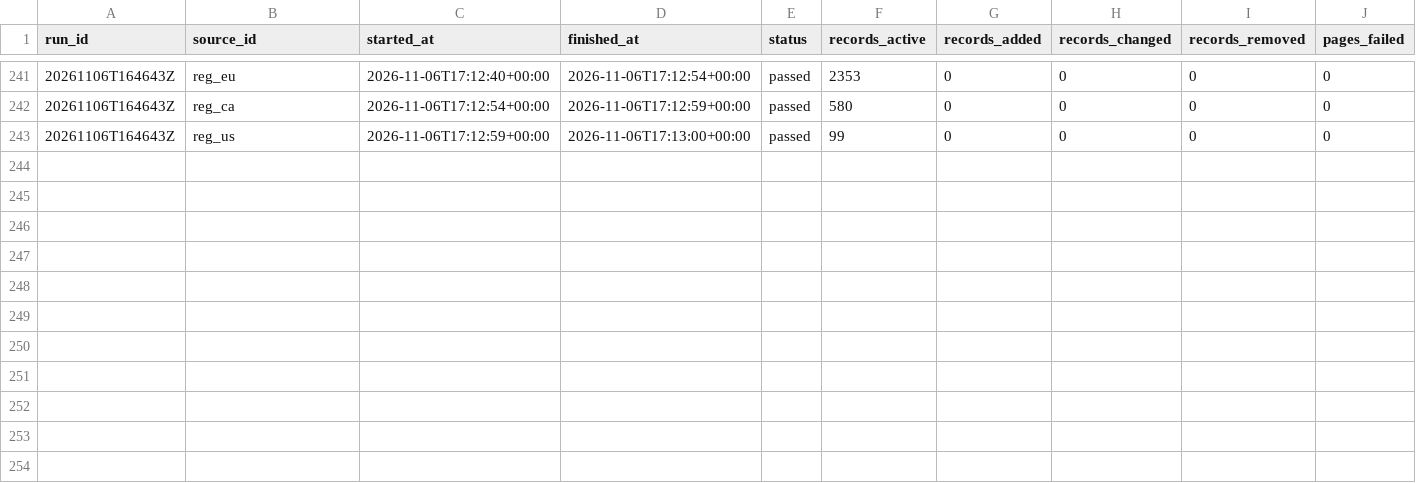
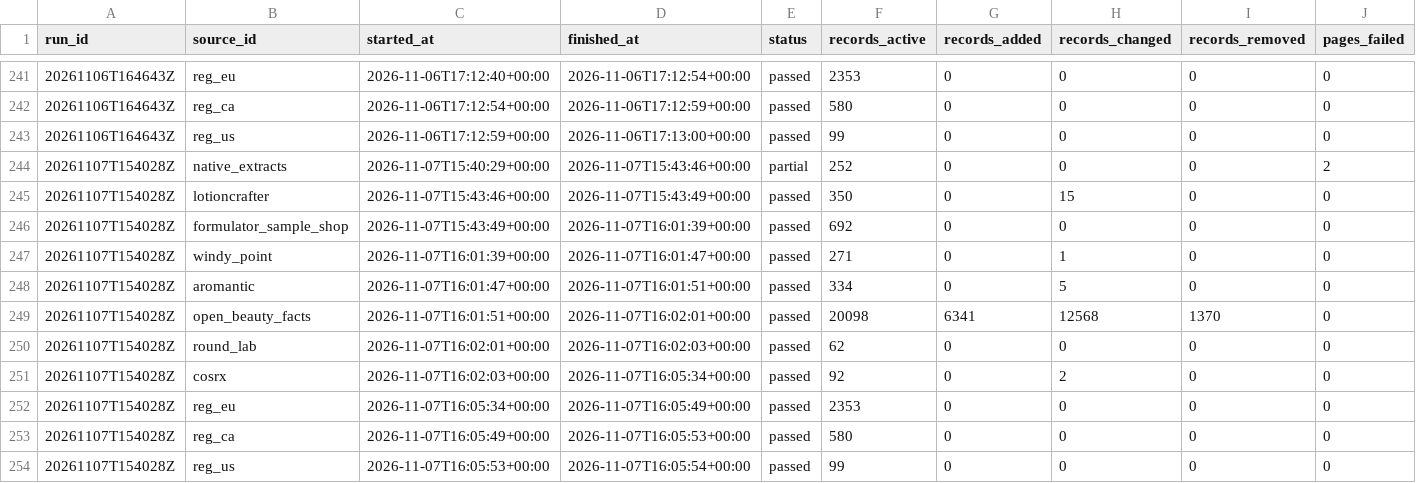
Before and after one commit to Arnitah/skincare-data-hub, a CSV file: data/sync_runs.csv, drawn as a sheet; only a part is shown, gaps mark what is left out; rows hold the shown columns only; the diff names each change by its address in the sheet, - before the commit and + after, or states it on an @@ line.

```diff
--- a/data/sync_runs.csv
+++ b/data/sync_runs.csv
+row 244: 20261107T154028Z | native_extracts | 2026-11-07T15:40:29+00:00 | 2026-11-07T15:43:46+00:00 | partial | 252 | 0 | 0 | 0 | 2
+row 245: 20261107T154028Z | lotioncrafter | 2026-11-07T15:43:46+00:00 | 2026-11-07T15:43:49+00:00 | passed | 350 | 0 | 15 | 0 | 0
+row 246: 20261107T154028Z | formulator_sample_shop | 2026-11-07T15:43:49+00:00 | 2026-11-07T16:01:39+00:00 | passed | 692 | 0 | 0 | 0 | 0
+row 247: 20261107T154028Z | windy_point | 2026-11-07T16:01:39+00:00 | 2026-11-07T16:01:47+00:00 | passed | 271 | 0 | 1 | 0 | 0
+row 248: 20261107T154028Z | aromantic | 2026-11-07T16:01:47+00:00 | 2026-11-07T16:01:51+00:00 | passed | 334 | 0 | 5 | 0 | 0
+row 249: 20261107T154028Z | open_beauty_facts | 2026-11-07T16:01:51+00:00 | 2026-11-07T16:02:01+00:00 | passed | 20098 | 6341 | 12568 | 1370 | 0
+row 250: 20261107T154028Z | round_lab | 2026-11-07T16:02:01+00:00 | 2026-11-07T16:02:03+00:00 | passed | 62 | 0 | 0 | 0 | 0
+row 251: 20261107T154028Z | cosrx | 2026-11-07T16:02:03+00:00 | 2026-11-07T16:05:34+00:00 | passed | 92 | 0 | 2 | 0 | 0
+row 252: 20261107T154028Z | reg_eu | 2026-11-07T16:05:34+00:00 | 2026-11-07T16:05:49+00:00 | passed | 2353 | 0 | 0 | 0 | 0
+row 253: 20261107T154028Z | reg_ca | 2026-11-07T16:05:49+00:00 | 2026-11-07T16:05:53+00:00 | passed | 580 | 0 | 0 | 0 | 0
+row 254: 20261107T154028Z | reg_us | 2026-11-07T16:05:53+00:00 | 2026-11-07T16:05:54+00:00 | passed | 99 | 0 | 0 | 0 | 0
```
Also changed, not shown: data/commercial_register.csv, data/sheets/milk_atlas_summary.csv, 42 other files.
